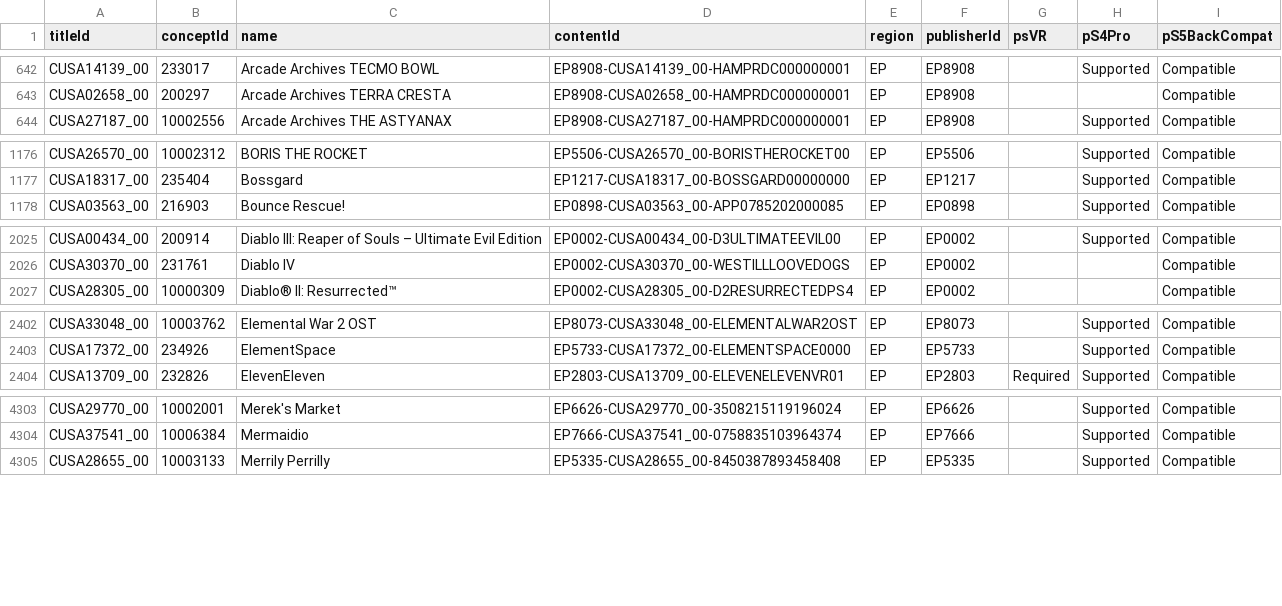
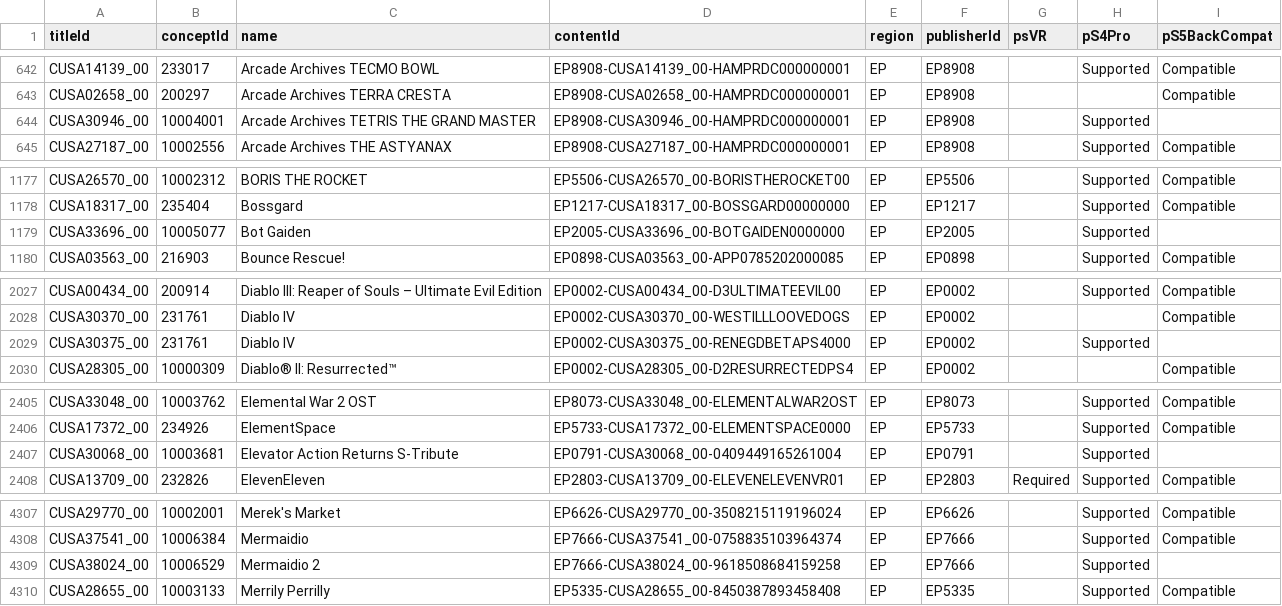
Before and after one commit to andshrew/PlayStation-Titles, a TSV file: Region/Europe/PS4_EP_Titles_by_Name.tsv, drawn as a sheet; only a part is shown, gaps mark what is left out; the diff covers the shown part only.

```diff
--- a/Region/Europe/PS4_EP_Titles_by_Name.tsv
+++ b/Region/Europe/PS4_EP_Titles_by_Name.tsv
@@ -643,2 +643,3 @@ CUSA14139_00	233017	Arcade Archives TECMO BOWL	EP8908-CUSA14139_00-HAMPRDC000000
 CUSA02658_00	200297	Arcade Archives TERRA CRESTA	EP8908-CUSA02658_00-HAMPRDC000000001	EP	EP8908			Compatible
+CUSA30946_00	10004001	Arcade Archives TETRIS THE GRAND MASTER	EP8908-CUSA30946_00-HAMPRDC000000001	EP	EP8908		Supported	
 CUSA27187_00	10002556	Arcade Archives THE ASTYANAX	EP8908-CUSA27187_00-HAMPRDC000000001	EP	EP8908		Supported	Compatible
@@ -1177,2 +1178,3 @@ CUSA26570_00	10002312	BORIS THE ROCKET	EP5506-CUSA26570_00-BORISTHEROCKET00	EP	E
 CUSA18317_00	235404	Bossgard	EP1217-CUSA18317_00-BOSSGARD00000000	EP	EP1217		Supported	Compatible
+CUSA33696_00	10005077	Bot Gaiden	EP2005-CUSA33696_00-BOTGAIDEN0000000	EP	EP2005		Supported	
 CUSA03563_00	216903	Bounce Rescue!	EP0898-CUSA03563_00-APP0785202000085	EP	EP0898		Supported	Compatible
@@ -2026,2 +2028,3 @@ CUSA00434_00	200914	Diablo III: Reaper of Souls – Ultimate Evil Edition	EP0002
 CUSA30370_00	231761	Diablo IV	EP0002-CUSA30370_00-WESTILLLOOVEDOGS	EP	EP0002			Compatible
+CUSA30375_00	231761	Diablo IV	EP0002-CUSA30375_00-RENEGDBETAPS4000	EP	EP0002		Supported	
 CUSA28305_00	10000309	Diablo® II: Resurrected™	EP0002-CUSA28305_00-D2RESURRECTEDPS4	EP	EP0002			Compatible
@@ -2403,2 +2406,3 @@ CUSA33048_00	10003762	Elemental War 2 OST	EP8073-CUSA33048_00-ELEMENTALWAR2OST	E
 CUSA17372_00	234926	ElementSpace	EP5733-CUSA17372_00-ELEMENTSPACE0000	EP	EP5733		Supported	Compatible
+CUSA30068_00	10003681	Elevator Action Returns S-Tribute	EP0791-CUSA30068_00-0409449165261004	EP	EP0791		Supported	
 CUSA13709_00	232826	ElevenEleven	EP2803-CUSA13709_00-ELEVENELEVENVR01	EP	EP2803	Required	Supported	Compatible
@@ -4304,2 +4308,3 @@ CUSA29770_00	10002001	Merek's Market	EP6626-CUSA29770_00-3508215119196024	EP	EP6
 CUSA37541_00	10006384	Mermaidio	EP7666-CUSA37541_00-0758835103964374	EP	EP7666		Supported	Compatible
+CUSA38024_00	10006529	Mermaidio 2	EP7666-CUSA38024_00-9618508684159258	EP	EP7666		Supported	
 CUSA28655_00	10003133	Merrily Perrilly	EP5335-CUSA28655_00-8450387893458408	EP	EP5335		Supported	Compatible
```
Also changed, not shown: 10 added rows elsewhere in this file, Region/America/PS4_UP_Titles.tsv, Region/America/PS4_UP_Titles_by_Concept.tsv, 20 other files.
